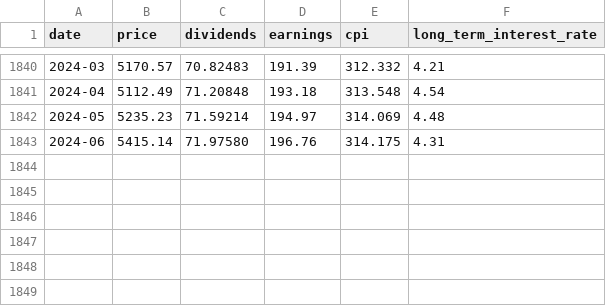
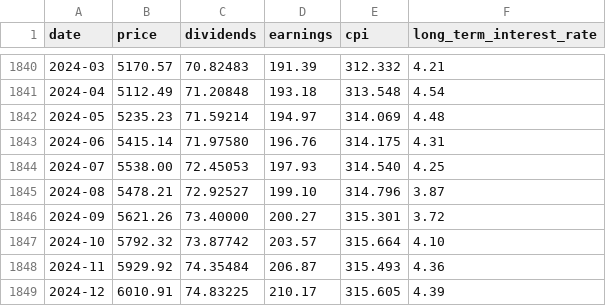
Before and after one commit to chiragbharadwaj/kasai, a CSV file: data/raw/economy/shiller.csv (was data/raw/shiller.csv), drawn as a sheet; only a part is shown, gaps mark what is left out; the diff names each change by its address in the sheet, - before the commit and + after, or states it on an @@ line.

Commit message:
feat(cleanup): fixed structure and added a TON of new raw data sources

```diff
--- a/data/raw/shiller.csv
+++ b/data/raw/economy/shiller.csv
+row 1844: 2024-07 | 5538.00 | 72.45053 | 197.93 | 314.540 | 4.25
+row 1845: 2024-08 | 5478.21 | 72.92527 | 199.10 | 314.796 | 3.87
+row 1846: 2024-09 | 5621.26 | 73.40000 | 200.27 | 315.301 | 3.72
+row 1847: 2024-10 | 5792.32 | 73.87742 | 203.57 | 315.664 | 4.10
+row 1848: 2024-11 | 5929.92 | 74.35484 | 206.87 | 315.493 | 4.36
+row 1849: 2024-12 | 6010.91 | 74.83225 | 210.17 | 315.605 | 4.39
```
Also changed, not shown: 47 other files.
